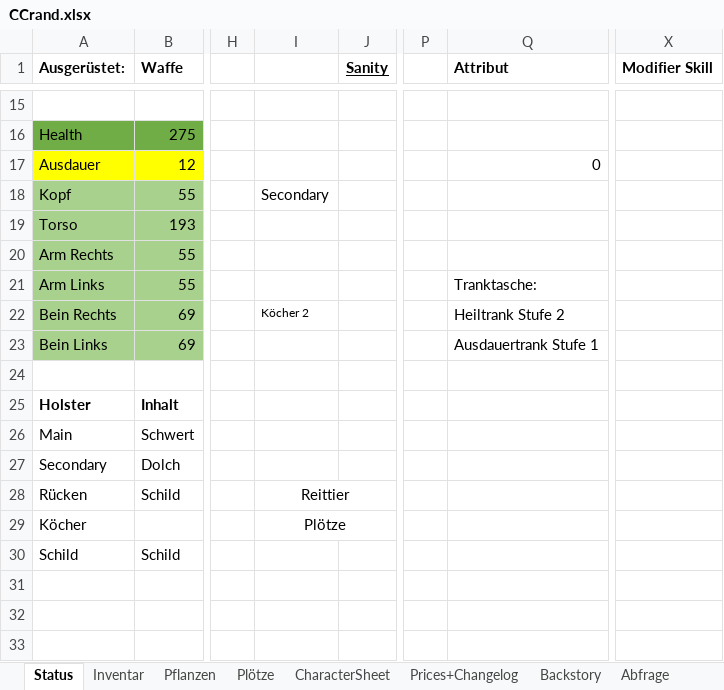
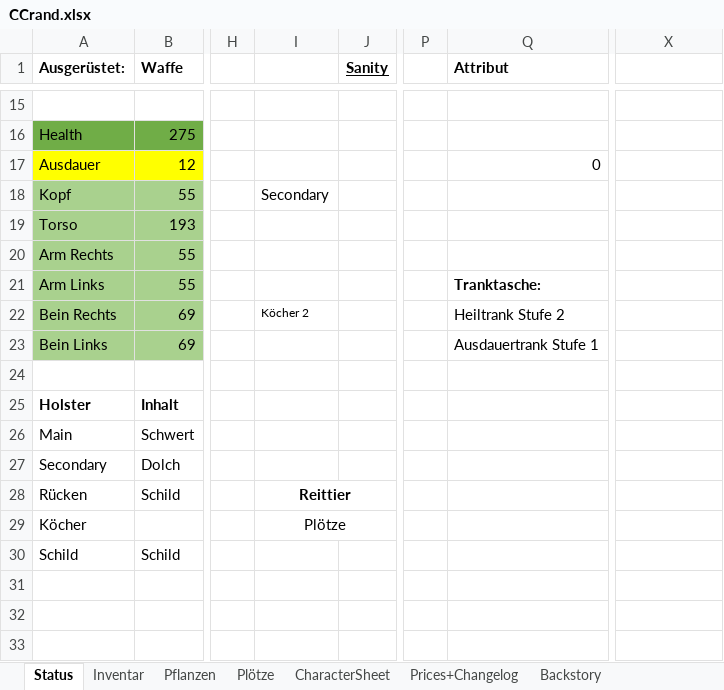
Before and after one commit to SValv/Orbis, an Excel workbook: DownloadContainer/CCrand.xlsx, sheet Status, drawn as a sheet; only a part is shown, gaps mark what is left out; values as stored, in another font and other column widths than the file's, no borders; conditional formats not drawn; the diff names each change by its address in the sheet, - before the commit and + after, or states it on an @@ line.

```diff
--- a/DownloadContainer/CCrand.xlsx (sheet Status)
+++ b/DownloadContainer/CCrand.xlsx (sheet Status)
@@ sheet tab hidden: Abfrage @@
-X1: Modifier Skill
+X1: (empty)
-Q21 bold: off
+Q21 bold: on
-I28 bold: off
+I28 bold: on
```
Also changed, not shown: sheet Pflanzen, sheet CharacterSheet, Container/CCrand.xlsx.
